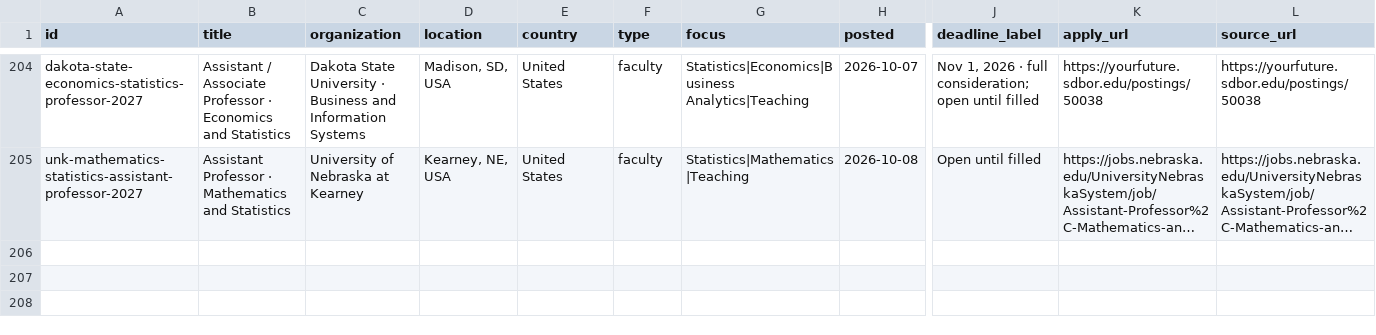
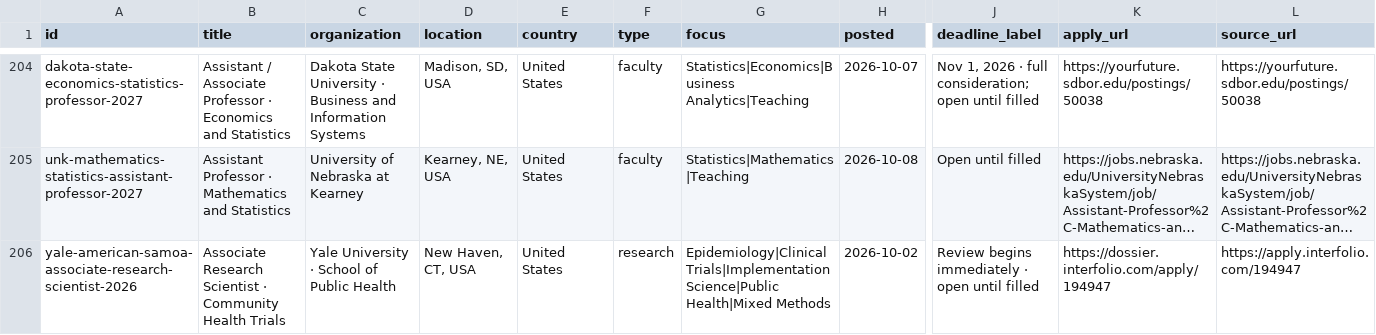
Before and after one commit to harsh-parikh/harsh-parikh.github.io, a CSV file: data/jobs.csv, drawn as a sheet; only a part is shown, gaps mark what is left out; long unchanged cells end in …; rows hold the shown columns only; the diff names each change by its address in the sheet, - before the commit and + after, or states it on an @@ line.

```diff
--- a/data/jobs.csv
+++ b/data/jobs.csv
+row 206: yale-american-samoa-associate-research-scientist-2026 | Associate Research Scientist · Community Health Trials | Yale University · School of Public Health | New Haven, CT, USA | United States | research | Epidemiology|Clinical Trials|Implementation Science|Public Health|Mixed Methods | 2026-10-02 | Review begins immediately · open until filled | https://dossier.interfolio.com/apply/194947 | https://apply.interfolio.com/194947
```
Also changed, not shown: 1 other file.
